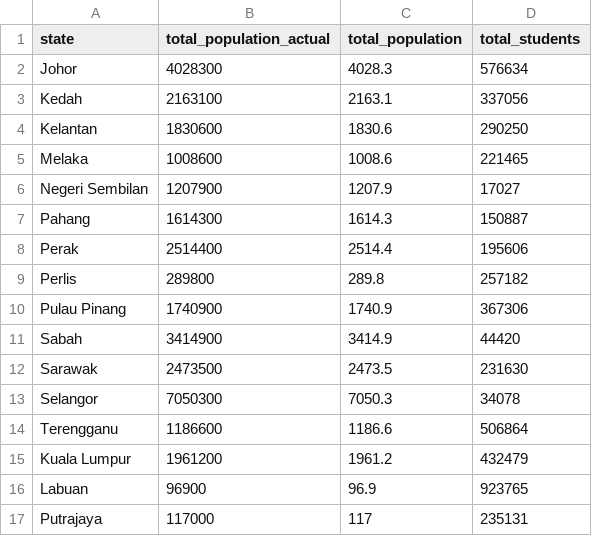
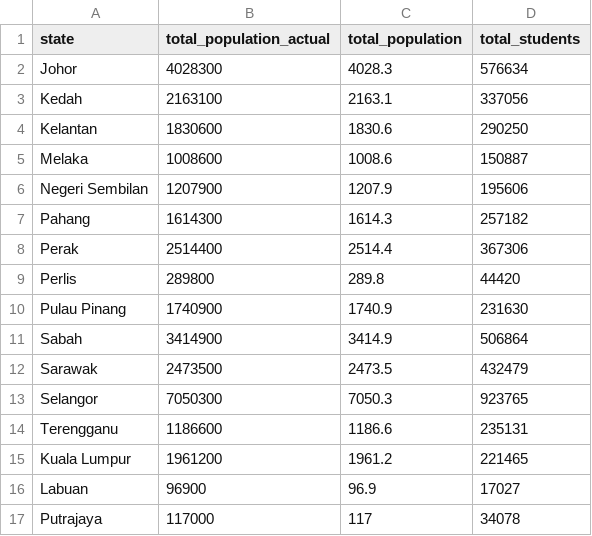
Before and after one commit to Serene0324/Data_Visualisation_2, a CSV file: population_enrolments.csv, drawn as a sheet.

```diff
--- a/population_enrolments.csv
+++ b/population_enrolments.csv
@@ -4,14 +4,14 @@ Kedah,2163100,2163.1,337056
 Kelantan,1830600,1830.6,290250
-Melaka,1008600,1008.6,221465
-Negeri Sembilan,1207900,1207.9,17027
-Pahang,1614300,1614.3,150887
-Perak,2514400,2514.4,195606
-Perlis,289800,289.8,257182
-Pulau Pinang,1740900,1740.9,367306
-Sabah,3414900,3414.9,44420
-Sarawak,2473500,2473.5,231630
-Selangor,7050300,7050.3,34078
-Terengganu,1186600,1186.6,506864
-Kuala Lumpur,1961200,1961.2,432479
-Labuan,96900,96.9,923765
-Putrajaya,117000,117,235131
+Melaka,1008600,1008.6,150887
+Negeri Sembilan,1207900,1207.9,195606
+Pahang,1614300,1614.3,257182
+Perak,2514400,2514.4,367306
+Perlis,289800,289.8,44420
+Pulau Pinang,1740900,1740.9,231630
+Sabah,3414900,3414.9,506864
+Sarawak,2473500,2473.5,432479
+Selangor,7050300,7050.3,923765
+Terengganu,1186600,1186.6,235131
+Kuala Lumpur,1961200,1961.2,221465
+Labuan,96900,96.9,17027
+Putrajaya,117000,117,34078
```
Also changed, not shown: 2 other files.
